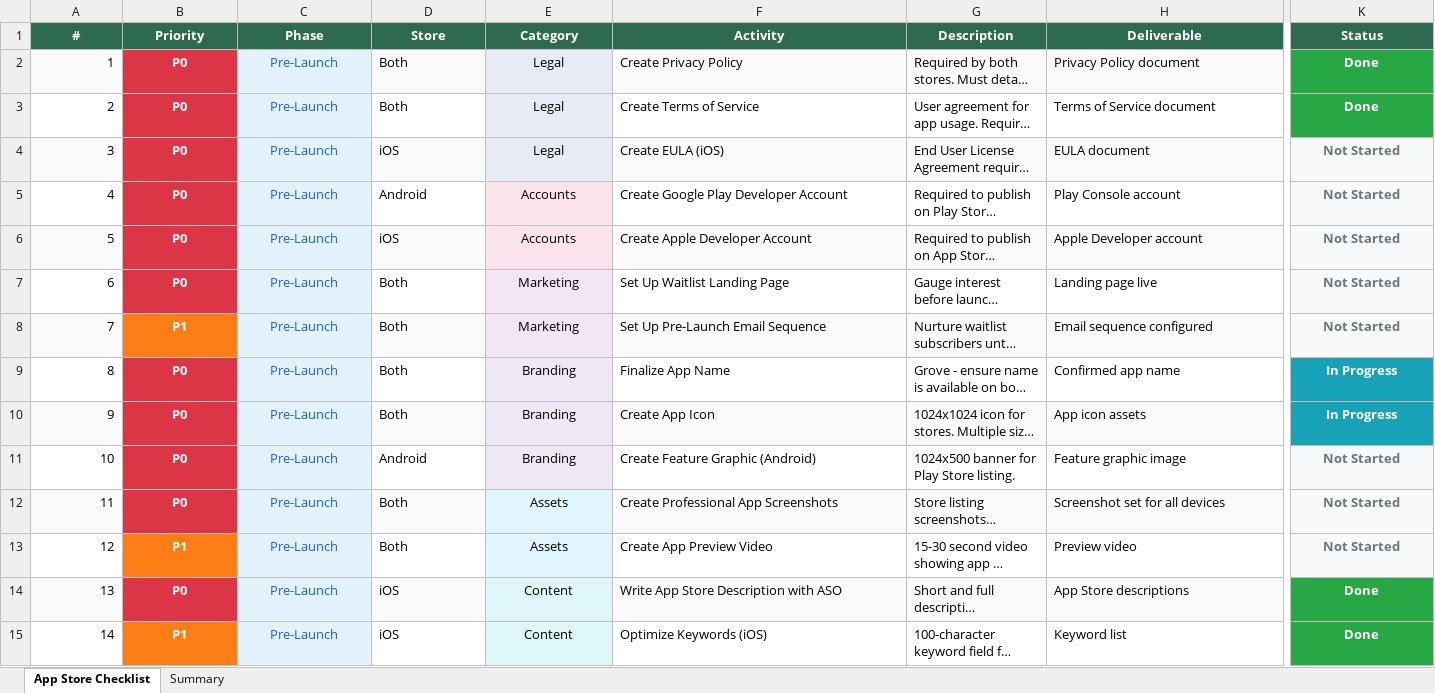
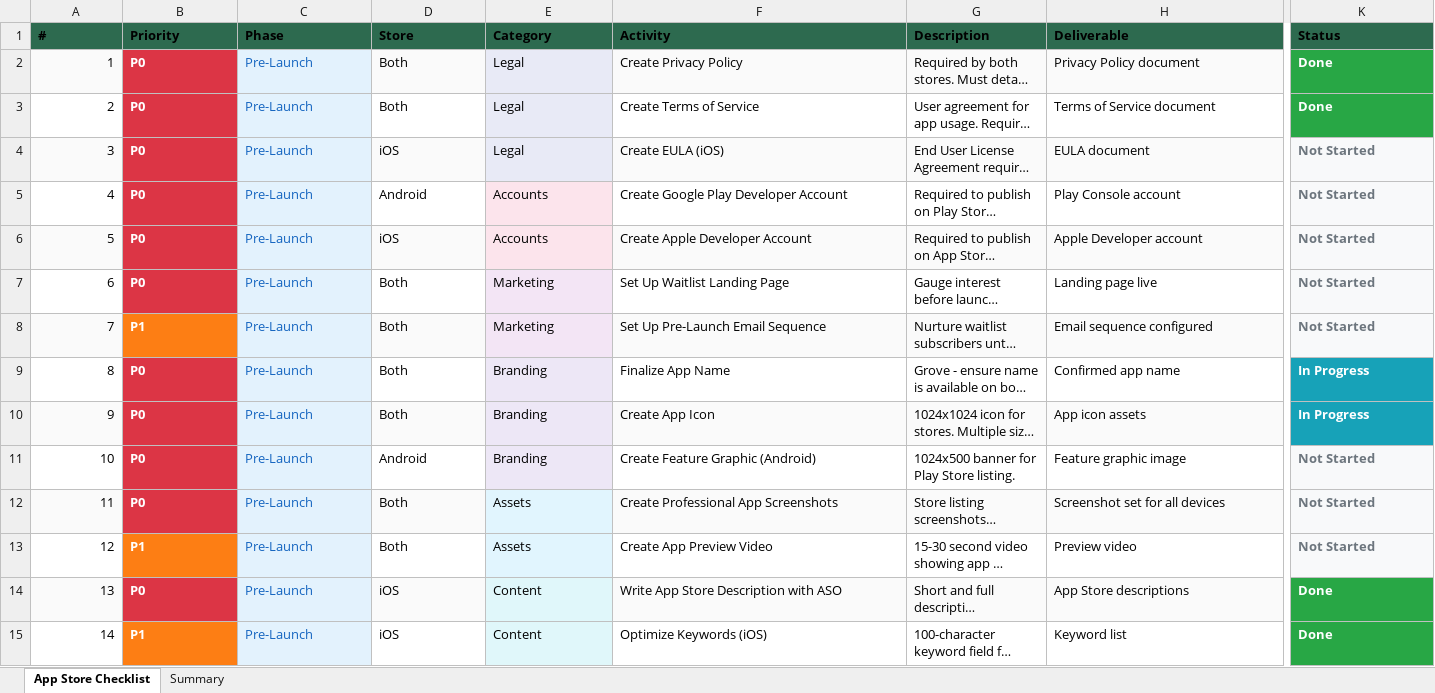
Before and after one commit to sridivya811996/grove-documentation, an Excel workbook: static/files/app-store-launch-checklist.xlsx, sheet App Store Checklist, drawn as a sheet; only a part is shown, gaps mark what is left out; long unchanged cells end in …; values as stored, in another font and other column widths than the file's, no borders; the diff covers the shown part only; the diff names each change by its address in the sheet, - before the commit and + after, or states it on an @@ line.

```diff
--- a/static/files/app-store-launch-checklist.xlsx (sheet App Store Checklist)
+++ b/static/files/app-store-launch-checklist.xlsx (sheet App Store Checklist)
@@ A1:K1 alignment: center → left, text colour: #FFFFFF → black @@
-B2:C15 alignment: center
+B2:C15 alignment: left
-E2:E15 alignment: center
+E2:E15 alignment: left
-K2:K15 alignment: center
+K2:K15 alignment: left
```
Also changed, not shown: cell formats elsewhere in this sheet, 16 other files.
